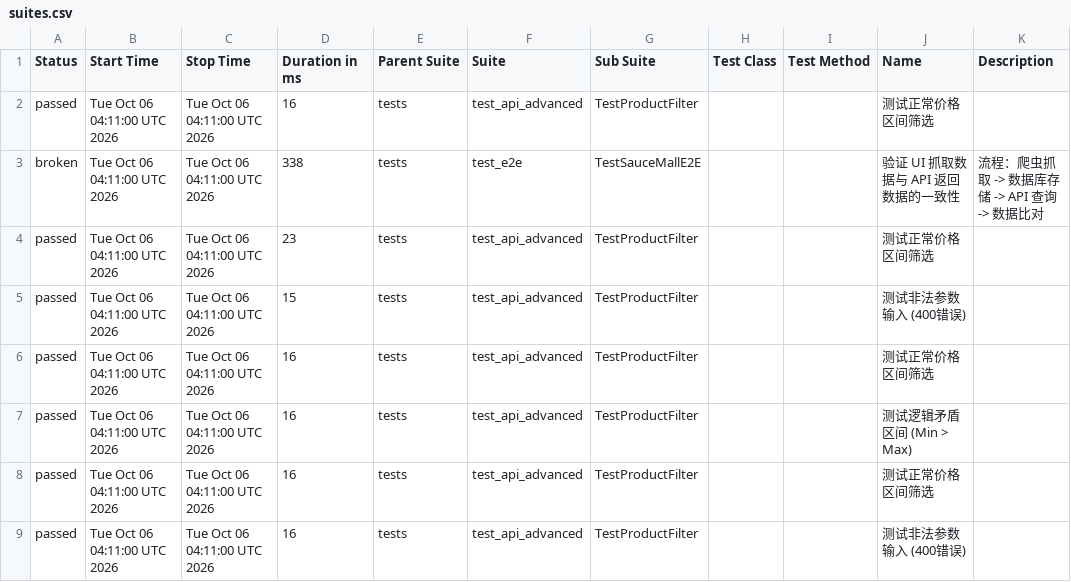
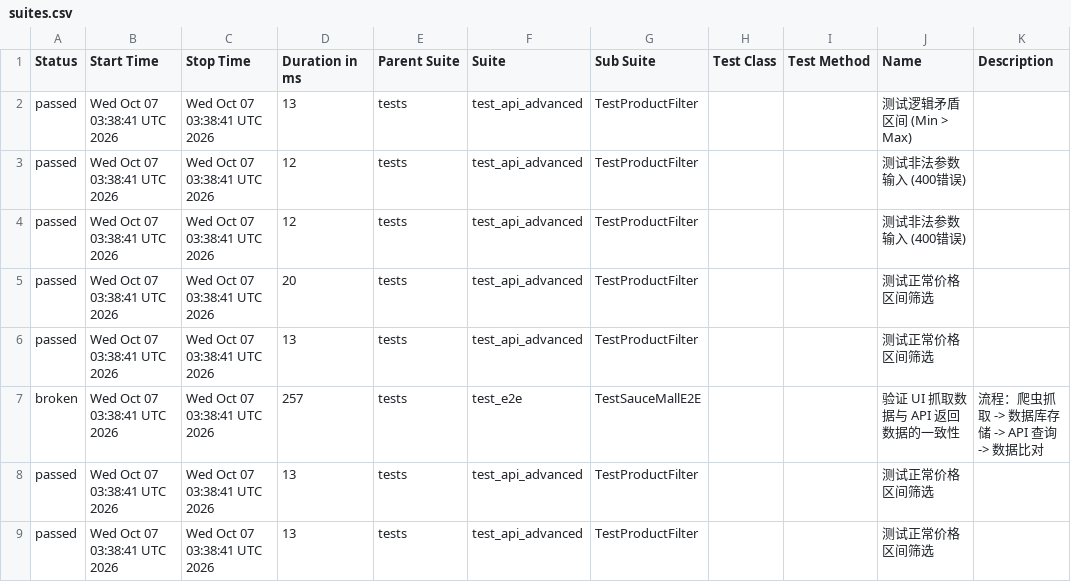
Before and after one commit to Junx20710/SauceMall-Monitor, a CSV file: data/suites.csv, drawn as a sheet.

Commit message:
Deploying to gh-pages from @ Junx20710/SauceMall-Monitor@1caa9ab313e35e4c0f4a30c7490494abbd996b5e 🚀

```diff
--- a/data/suites.csv
+++ b/data/suites.csv
@@ -1,9 +1,9 @@
 "Status","Start Time","Stop Time","Duration in ms","Parent Suite","Suite","Sub Suite","Test Class","Test Method","Name","Description"
-"passed","Tue Oct 06 04:11:00 UTC 2026","Tue Oct 06 04:11:00 UTC 2026","16","tests","test_api_advanced","TestProductFilter","","","测试正常价格区间筛选",""
-"broken","Tue Oct 06 04:11:00 UTC 2026","Tue Oct 06 04:11:00 UTC 2026","338","tests","test_e2e","TestSauceMallE2E","","","验证 UI 抓取数据与 API 返回数据的一致性","流程：爬虫抓取 -> 数据库存储 -> API 查询 -> 数据比对"
-"passed","Tue Oct 06 04:11:00 UTC 2026","Tue Oct 06 04:11:00 UTC 2026","23","tests","test_api_advanced","TestProductFilter","","","测试正常价格区间筛选",""
-"passed","Tue Oct 06 04:11:00 UTC 2026","Tue Oct 06 04:11:00 UTC 2026","15","tests","test_api_advanced","TestProductFilter","","","测试非法参数输入 (400错误)",""
-"passed","Tue Oct 06 04:11:00 UTC 2026","Tue Oct 06 04:11:00 UTC 2026","16","tests","test_api_advanced","TestProductFilter","","","测试正常价格区间筛选",""
-"passed","Tue Oct 06 04:11:00 UTC 2026","Tue Oct 06 04:11:00 UTC 2026","16","tests","test_api_advanced","TestProductFilter","","","测试逻辑矛盾区间 (Min > Max)",""
-"passed","Tue Oct 06 04:11:00 UTC 2026","Tue Oct 06 04:11:00 UTC 2026","16","tests","test_api_advanced","TestProductFilter","","","测试正常价格区间筛选",""
-"passed","Tue Oct 06 04:11:00 UTC 2026","Tue Oct 06 04:11:00 UTC 2026","16","tests","test_api_advanced","TestProductFilter","","","测试非法参数输入 (400错误)",""
+"passed","Wed Oct 07 03:38:41 UTC 2026","Wed Oct 07 03:38:41 UTC 2026","13","tests","test_api_advanced","TestProductFilter","","","测试逻辑矛盾区间 (Min > Max)",""
+"passed","Wed Oct 07 03:38:41 UTC 2026","Wed Oct 07 03:38:41 UTC 2026","12","tests","test_api_advanced","TestProductFilter","","","测试非法参数输入 (400错误)",""
+"passed","Wed Oct 07 03:38:41 UTC 2026","Wed Oct 07 03:38:41 UTC 2026","12","tests","test_api_advanced","TestProductFilter","","","测试非法参数输入 (400错误)",""
+"passed","Wed Oct 07 03:38:41 UTC 2026","Wed Oct 07 03:38:41 UTC 2026","20","tests","test_api_advanced","TestProductFilter","","","测试正常价格区间筛选",""
+"passed","Wed Oct 07 03:38:41 UTC 2026","Wed Oct 07 03:38:41 UTC 2026","13","tests","test_api_advanced","TestProductFilter","","","测试正常价格区间筛选",""
+"broken","Wed Oct 07 03:38:41 UTC 2026","Wed Oct 07 03:38:41 UTC 2026","257","tests","test_e2e","TestSauceMallE2E","","","验证 UI 抓取数据与 API 返回数据的一致性","流程：爬虫抓取 -> 数据库存储 -> API 查询 -> 数据比对"
+"passed","Wed Oct 07 03:38:41 UTC 2026","Wed Oct 07 03:38:41 UTC 2026","13","tests","test_api_advanced","TestProductFilter","","","测试正常价格区间筛选",""
+"passed","Wed Oct 07 03:38:41 UTC 2026","Wed Oct 07 03:38:41 UTC 2026","13","tests","test_api_advanced","TestProductFilter","","","测试正常价格区间筛选",""
```
Also changed, not shown: 34 other files.
